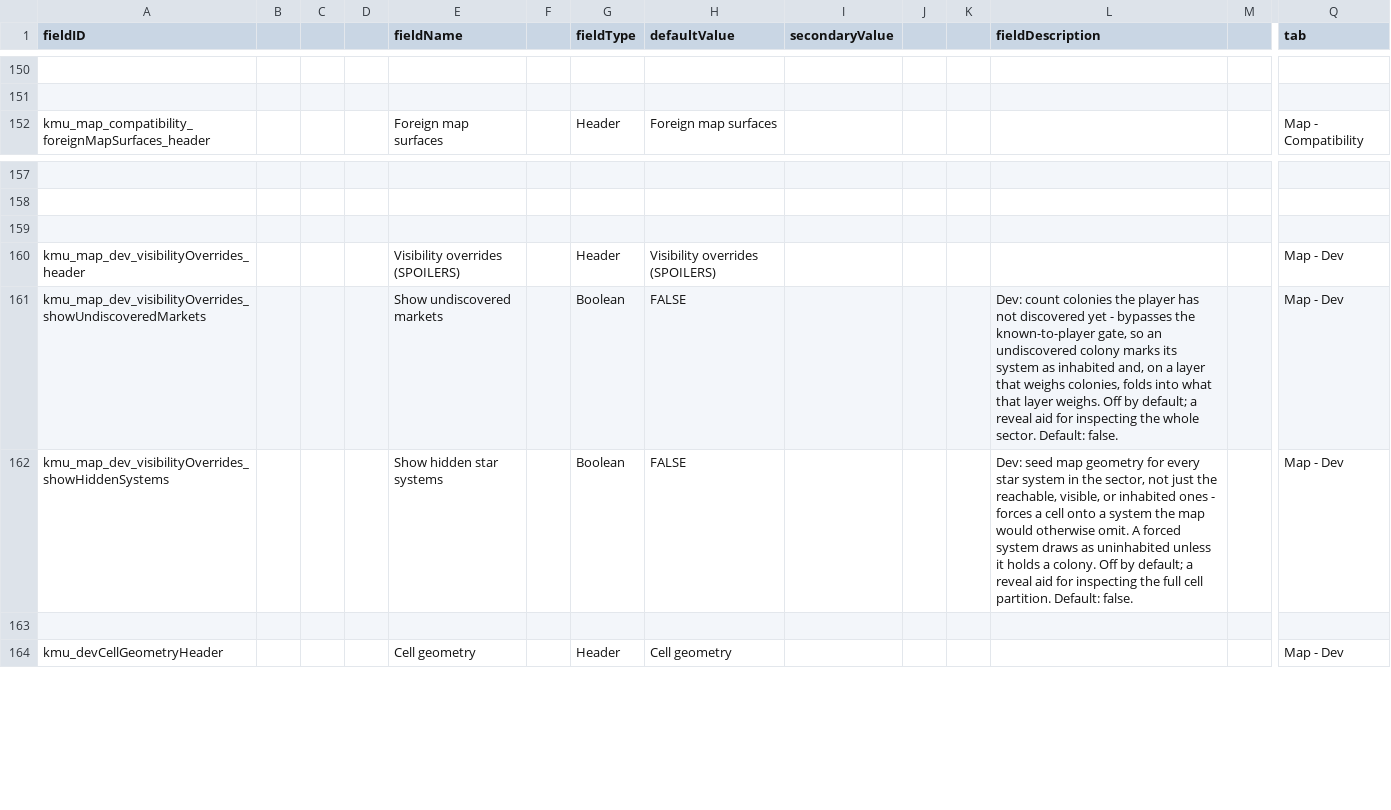
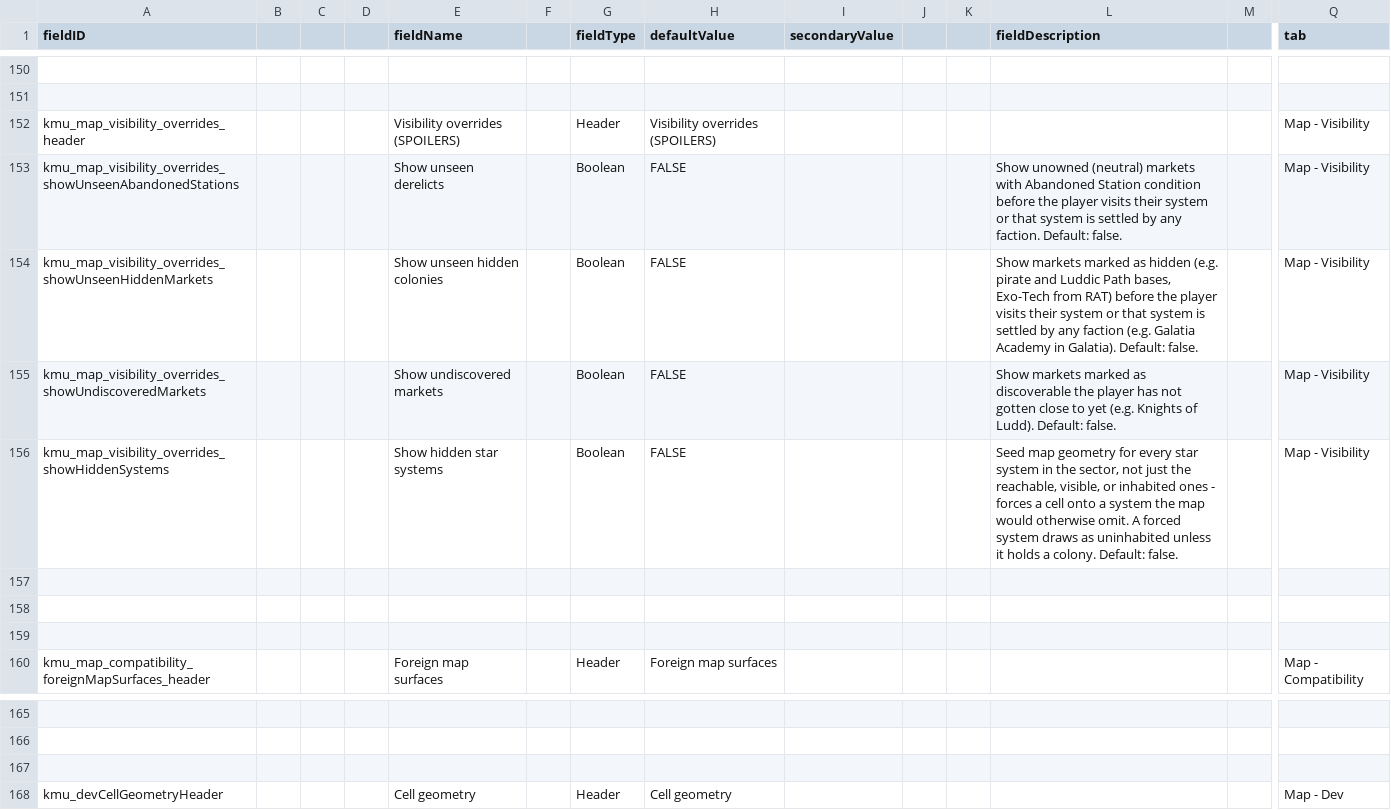
Before and after one commit to Klark-Morrigan/Starsector-Mod-KMU, a CSV file: data/config/LunaSettings.csv, drawn as a sheet; only a part is shown, gaps mark what is left out; removed rows and columns are numbered as before the commit, all else as after; rows hold the shown columns only; the diff names each change by its address in the sheet, - before the commit and + after, or states it on an @@ line.

Commit message:
feature: visibility settings for abandoned stations and hidden markets

```diff
--- a/data/config/LunaSettings.csv
+++ b/data/config/LunaSettings.csv
+row 152: kmu_map_visibility_overrides_header |  |  |  | Visibility overrides (SPOILERS) |  | Header | Visibility overrides (SPOILERS) |  |  |  |  |  | Map - Visibility
+row 153: kmu_map_visibility_overrides_showUnseenAbandonedStations |  |  |  | Show unseen derelicts |  | Boolean | FALSE |  |  |  | Show unowned (neutral) markets with Abandoned Station condition before the player visits their system or that system is settled by any faction. Default: false. |  | Map - Visibility
+row 154: kmu_map_visibility_overrides_showUnseenHiddenMarkets |  |  |  | Show unseen hidden colonies |  | Boolean | FALSE |  |  |  | Show markets marked as hidden (e.g. pirate and Luddic Path bases, Exo-Tech from RAT) before the player visits their system or that system is settled by any faction (e.g. Galatia Academy in Galatia). Default: false. |  | Map - Visibility
+row 155: kmu_map_visibility_overrides_showUndiscoveredMarkets |  |  |  | Show undiscovered markets |  | Boolean | FALSE |  |  |  | Show markets marked as discoverable the player has not gotten close to yet (e.g. Knights of Ludd). Default: false. |  | Map - Visibility
+row 156: kmu_map_visibility_overrides_showHiddenSystems |  |  |  | Show hidden star systems |  | Boolean | FALSE |  |  |  | Seed map geometry for every star system in the sector, not just the reachable, visible, or inhabited ones - forces a cell onto a system the map would otherwise omit. A forced system draws as uninhabited unless it holds a colony. Default: false. |  | Map - Visibility
+row 157: (empty)
+row 158: (empty)
+row 159: (empty)
-row 159: (empty)
-row 160: kmu_map_dev_visibilityOverrides_header |  |  |  | Visibility overrides (SPOILERS) |  | Header | Visibility overrides (SPOILERS) |  |  |  |  |  | Map - Dev
-row 161: kmu_map_dev_visibilityOverrides_showUndiscoveredMarkets |  |  |  | Show undiscovered markets |  | Boolean | FALSE |  |  |  | Dev: count colonies the player has not discovered yet - bypasses the known-to-player gate, so an undiscovered colony marks its system as inhabited and, on a layer that weighs colonies, folds into what that layer weighs. Off by default; a reveal aid for inspecting the whole sector. Default: false. |  | Map - Dev
-row 162: kmu_map_dev_visibilityOverrides_showHiddenSystems |  |  |  | Show hidden star systems |  | Boolean | FALSE |  |  |  | Dev: seed map geometry for every star system in the sector, not just the reachable, visible, or inhabited ones - forces a cell onto a system the map would otherwise omit. A forced system draws as uninhabited unless it holds a colony. Off by default; a reveal aid for inspecting the full cell partition. Default: false. |  | Map - Dev
```
Also changed, not shown: 8 other files.
